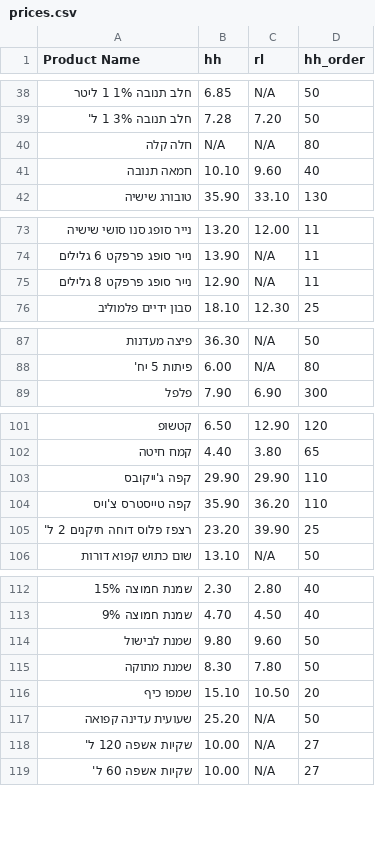
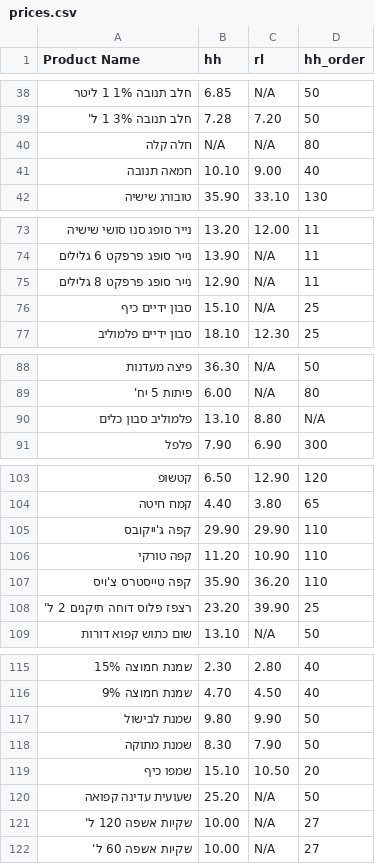
Before and after one commit to danif1973/shopping-list, a CSV file: prices.csv, drawn as a sheet; only a part is shown, gaps mark what is left out; addresses are those after the commit; the diff covers the shown part only; the diff names each change by its address in the sheet, - before the commit and + after, or states it on an @@ line.

Commit message:
Update prices.csv 20/07/2025 11:16:57.64

```diff
--- a/prices.csv
+++ b/prices.csv
-C41 (rl): 9.60
+C41 (rl): 9.00
+row 76: סבון ידיים כיף | 15.10 | N/A | 25
+row 90: פלמוליב סבון כלים | 13.10 | 8.80 | N/A
+row 106: קפה טורקי | 11.20 | 10.90 | 110
-C117 (rl): 9.60
+C117 (rl): 9.90
-C118 (rl): 7.80
+C118 (rl): 7.90
```
Also changed, not shown: 1 edited cell elsewhere in this file.
